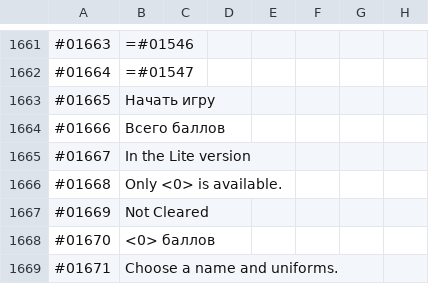
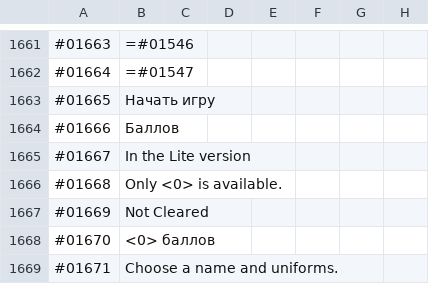
Before and after one commit to ITDarkUFO/Graphic, a CSV file: PocketAcademy.csv, drawn as a sheet; only a part is shown, gaps mark what is left out.

Commit message:
Update PocketAcademy.csv

```diff
--- a/PocketAcademy.csv
+++ b/PocketAcademy.csv
@@ -1663,3 +1663,3 @@
 #01665,Начать игру
-#01666,Всего баллов
+#01666,Баллов
 #01667,In the Lite version,
```
